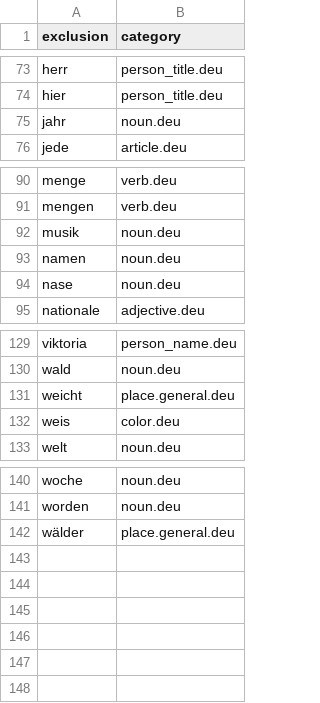
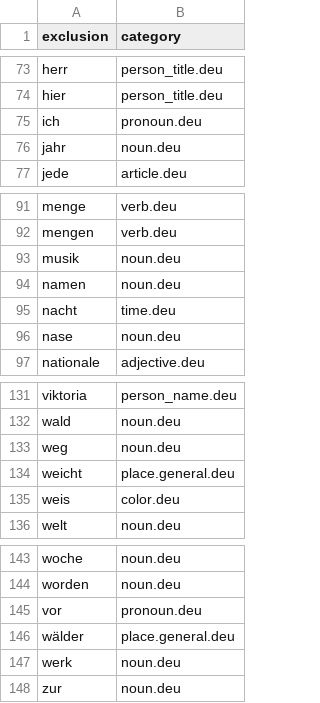
Before and after one commit to OpenSextant/Xponents, a CSV file: solr/etc/gazetteer/filters/non-placenames,deu.csv, drawn as a sheet; only a part is shown, gaps mark what is left out.

Commit message:
GAZETTEER ETL: additional stop terms from german and english testing.

```diff
--- a/solr/etc/gazetteer/filters/non-placenames,deu.csv
+++ b/solr/etc/gazetteer/filters/non-placenames,deu.csv
@@ -74,2 +74,3 @@ herr,person_title.deu
 hier,person_title.deu
+ich,pronoun.deu
 jahr,noun.deu
@@ -93,2 +94,3 @@ musik,noun.deu
 namen,noun.deu
+nacht,time.deu
 nase,noun.deu
@@ -130,2 +132,3 @@ viktoria,person_name.deu
 wald,noun.deu
+weg,noun.deu
 weicht,place.general.deu
@@ -141,2 +144,5 @@ woche,noun.deu
 worden,noun.deu
+vor,pronoun.deu
 wälder,place.general.deu
+werk,noun.deu
+zur,noun.deu
```
Also changed, not shown: solr/etc/gazetteer/filters/non-placenames.csv.
